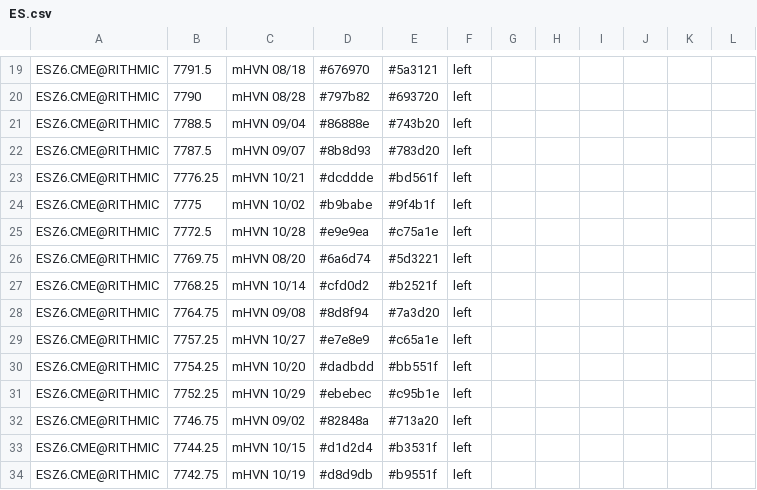
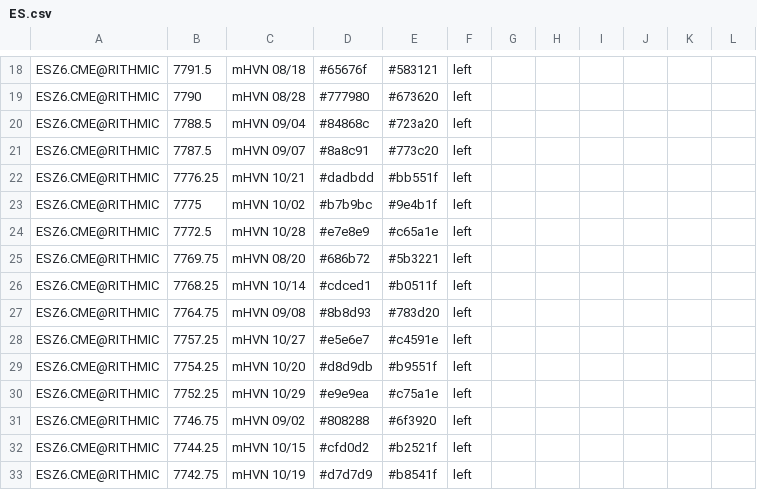
Before and after one commit to Thinkwithbookmap/Cloud-notes, a CSV file: ES.csv, drawn as a sheet; only a part is shown, gaps mark what is left out; addresses are those after the commit; the diff covers the shown part only; the diff names each change by its address in the sheet, - before the commit and + after, or states it on an @@ line.

```diff
--- a/ES.csv
+++ b/ES.csv
-D18: #676970
+D18: #65676f
-E18: #5a3121
+E18: #583121
-D19: #797b82
+D19: #777980
-E19: #693720
+E19: #673620
-D20: #86888e
+D20: #84868c
-E20: #743b20
+E20: #723a20
-D21: #8b8d93
+D21: #8a8c91
-E21: #783d20
+E21: #773c20
-D22: #dcddde
+D22: #dadbdd
-E22: #bd561f
+E22: #bb551f
-D23: #b9babe
+D23: #b7b9bc
-E23: #9f4b1f
+E23: #9e4b1f
-D24: #e9e9ea
+D24: #e7e8e9
-E24: #c75a1e
+E24: #c65a1e
-D25: #6a6d74
+D25: #686b72
-E25: #5d3221
+E25: #5b3221
-D26: #cfd0d2
+D26: #cdced1
-E26: #b2521f
+E26: #b0511f
-D27: #8d8f94
+D27: #8b8d93
-E27: #7a3d20
+E27: #783d20
-D28: #e7e8e9
+D28: #e5e6e7
-E28: #c65a1e
+E28: #c4591e
-D29: #dadbdd
+D29: #d8d9db
-E29: #bb551f
+E29: #b9551f
-D30: #ebebec
+D30: #e9e9ea
-E30: #c95b1e
+E30: #c75a1e
-D31: #82848a
+D31: #808288
-E31: #713a20
+E31: #6f3920
-D32: #d1d2d4
+D32: #cfd0d2
-E32: #b3531f
+E32: #b2521f
-D33: #d8d9db
+D33: #d7d7d9
-E33: #b9551f
+E33: #b8541f
```
Also changed, not shown: 1 added row, 1 removed row and 70 edited cells elsewhere in this file, ESno.csv, 1 other file.
